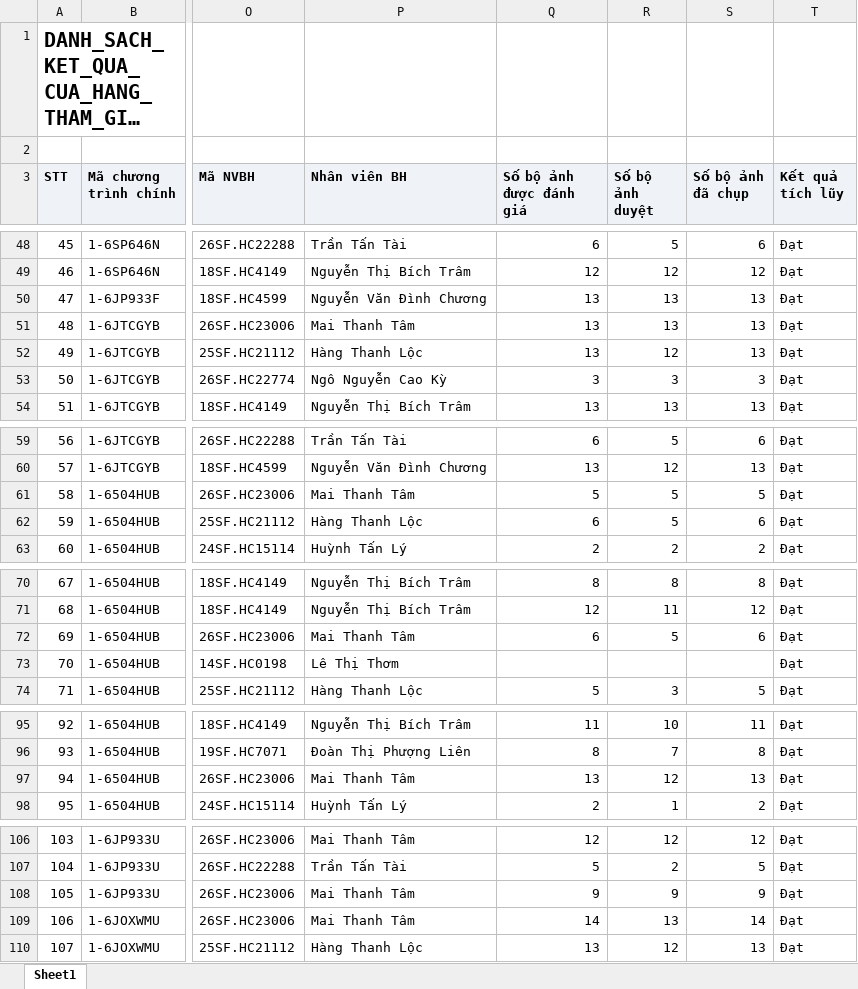
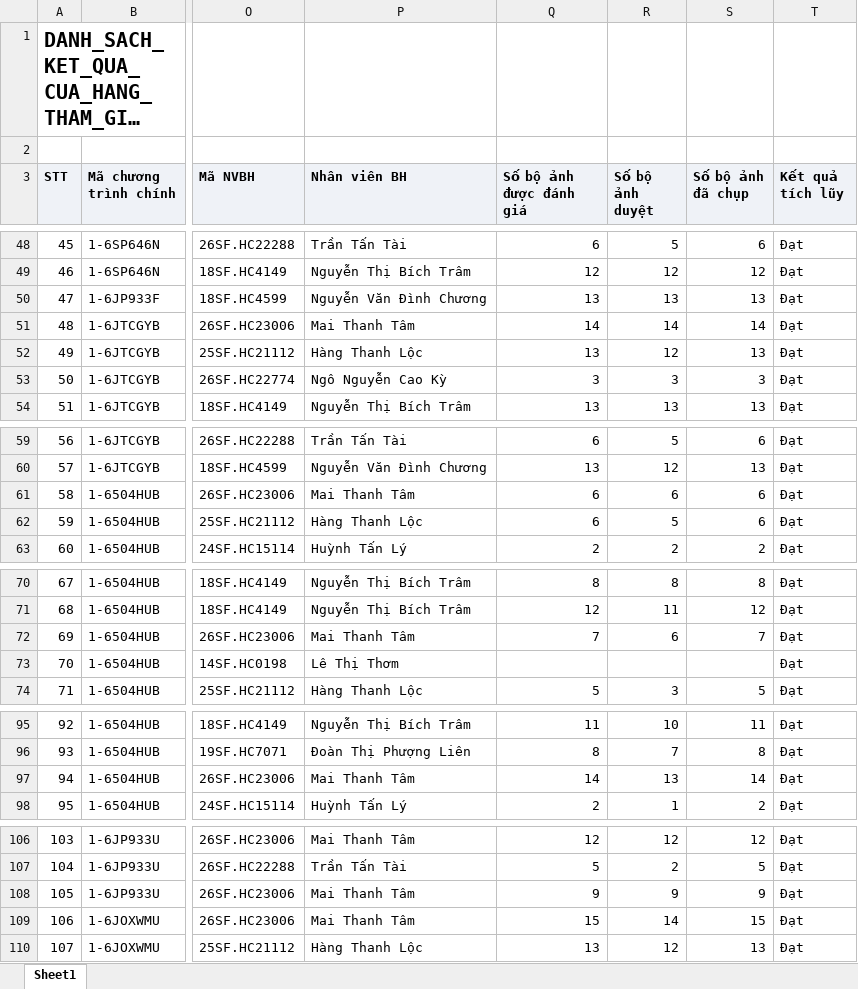
Before and after one commit to tantt2026-test/Test, an Excel workbook: data/Thang11/DANH_SACH_KET_QUA_CUA_HANG_THAM_GIA_CHUONG_TRINH.xlsx, sheet Sheet1, drawn as a sheet; only a part is shown, gaps mark what is left out; long unchanged cells end in …; values as stored, in another font and other column widths than the file's, no borders; the diff names each change by its address in the sheet, - before the commit and + after, or states it on an @@ line.

```diff
--- a/data/Thang11/DANH_SACH_KET_QUA_CUA_HANG_THAM_GIA_CHUONG_TRINH.xlsx (sheet Sheet1)
+++ b/data/Thang11/DANH_SACH_KET_QUA_CUA_HANG_THAM_GIA_CHUONG_TRINH.xlsx (sheet Sheet1)
-Q51 (Số bộ ảnh được đánh giá): 13
+Q51 (Số bộ ảnh được đánh giá): 14
-R51 (Số bộ ảnh duyệt): 13
+R51 (Số bộ ảnh duyệt): 14
-S51 (Số bộ ảnh đã chụp): 13
+S51 (Số bộ ảnh đã chụp): 14
-Q61 (Số bộ ảnh được đánh giá): 5
+Q61 (Số bộ ảnh được đánh giá): 6
-R61 (Số bộ ảnh duyệt): 5
+R61 (Số bộ ảnh duyệt): 6
-S61 (Số bộ ảnh đã chụp): 5
+S61 (Số bộ ảnh đã chụp): 6
-Q72 (Số bộ ảnh được đánh giá): 6
+Q72 (Số bộ ảnh được đánh giá): 7
-R72 (Số bộ ảnh duyệt): 5
+R72 (Số bộ ảnh duyệt): 6
-S72 (Số bộ ảnh đã chụp): 6
+S72 (Số bộ ảnh đã chụp): 7
-Q97 (Số bộ ảnh được đánh giá): 13
+Q97 (Số bộ ảnh được đánh giá): 14
-R97 (Số bộ ảnh duyệt): 12
+R97 (Số bộ ảnh duyệt): 13
-S97 (Số bộ ảnh đã chụp): 13
+S97 (Số bộ ảnh đã chụp): 14
-Q109 (Số bộ ảnh được đánh giá): 14
+Q109 (Số bộ ảnh được đánh giá): 15
-R109 (Số bộ ảnh duyệt): 13
+R109 (Số bộ ảnh duyệt): 14
-S109 (Số bộ ảnh đã chụp): 14
+S109 (Số bộ ảnh đã chụp): 15
```
Also changed, not shown: data/Thang11/DanhSachLichViengTham.xlsx, data/Thang11/DanhSachXetBoHinhTrungBay.xlsx, 2 other files.
